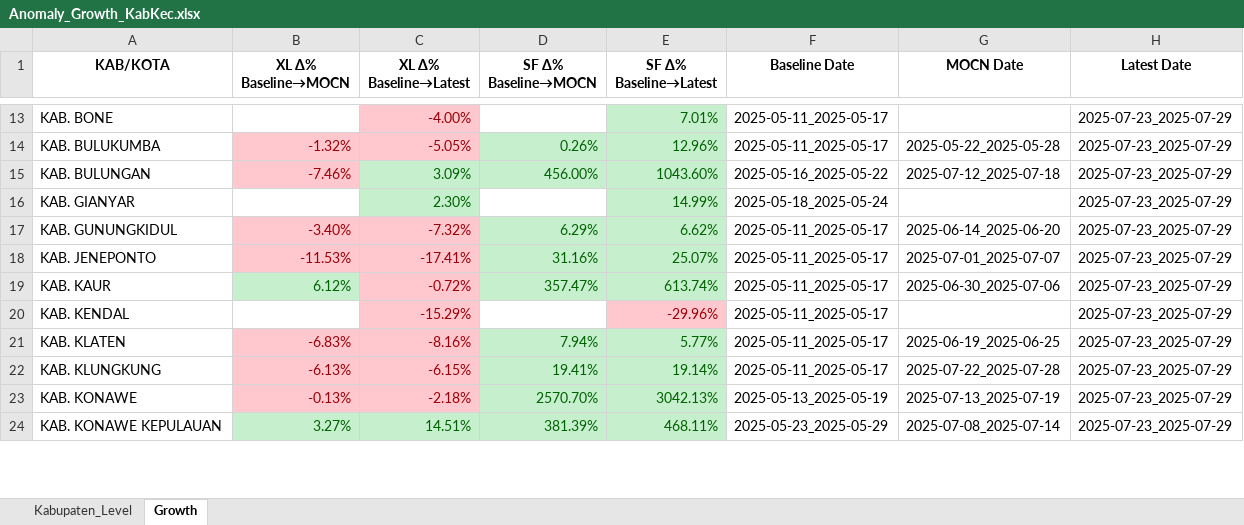
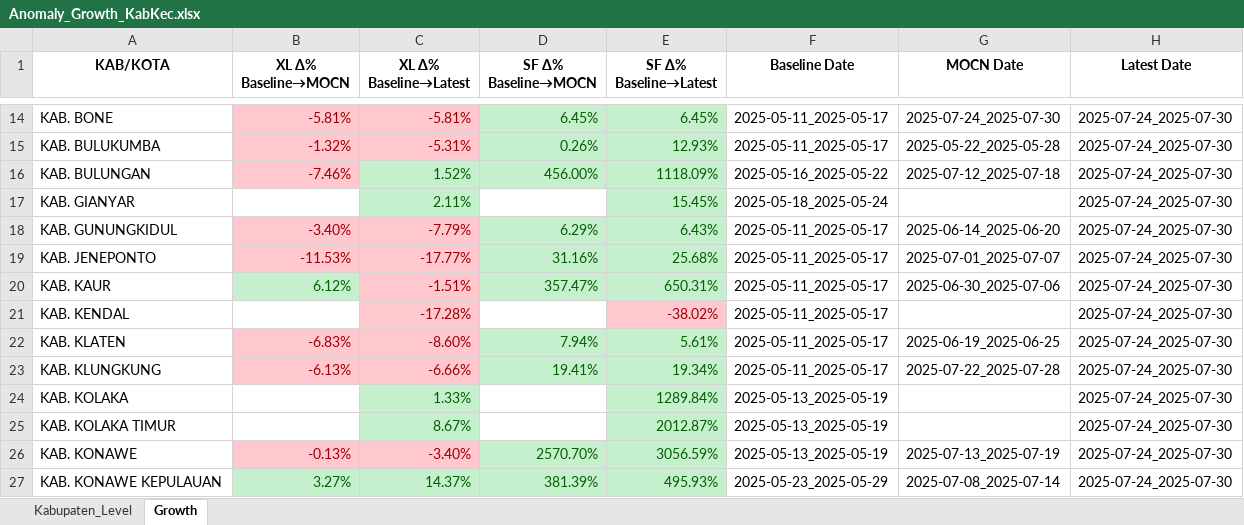
Before and after one commit to paulusihombing/detectiq-dashboard-cx, an Excel workbook: data/Anomaly_Growth_KabKec.xlsx, sheet Growth, drawn as a sheet; only a part is shown, gaps mark what is left out; values as stored, in another font and other column widths than the file's, no borders; addresses are those after the commit; the diff covers the shown part only; the diff names each change by its address in the sheet, - before the commit and + after, or states it on an @@ line.

Commit message:
Update: all latest data & script 31 July 2025

```diff
--- a/data/Anomaly_Growth_KabKec.xlsx (sheet Growth)
+++ b/data/Anomaly_Growth_KabKec.xlsx (sheet Growth)
-B14 (XL Δ% Baseline→MOCN): (empty)
+B14 (XL Δ% Baseline→MOCN): -5.81%
-B14 fill: none
+B14 fill: #FFC7CE
-C14 (XL Δ% Baseline→Latest): -4.00%
+C14 (XL Δ% Baseline→Latest): -5.81%
-D14 (SF Δ% Baseline→MOCN): (empty)
+D14 (SF Δ% Baseline→MOCN): 6.45%
-D14 fill: none
+D14 fill: #C6EFCE
-E14 (SF Δ% Baseline→Latest): 7.01%
+E14 (SF Δ% Baseline→Latest): 6.45%
-G14 (MOCN Date): (empty)
+G14 (MOCN Date): 2025-07-24_2025-07-30
-H14:H23 (Latest Date): 2025-07-23_2025-07-29
+H14:H23 (Latest Date): 2025-07-24_2025-07-30
-C15 (XL Δ% Baseline→Latest): -5.05%
+C15 (XL Δ% Baseline→Latest): -5.31%
-E15 (SF Δ% Baseline→Latest): 12.96%
+E15 (SF Δ% Baseline→Latest): 12.93%
-C16 (XL Δ% Baseline→Latest): 3.09%
+C16 (XL Δ% Baseline→Latest): 1.52%
-E16 (SF Δ% Baseline→Latest): 1043.60%
+E16 (SF Δ% Baseline→Latest): 1118.09%
-C17 (XL Δ% Baseline→Latest): 2.30%
+C17 (XL Δ% Baseline→Latest): 2.11%
-E17 (SF Δ% Baseline→Latest): 14.99%
+E17 (SF Δ% Baseline→Latest): 15.45%
-C18 (XL Δ% Baseline→Latest): -7.32%
+C18 (XL Δ% Baseline→Latest): -7.79%
-E18 (SF Δ% Baseline→Latest): 6.62%
+E18 (SF Δ% Baseline→Latest): 6.43%
-C19 (XL Δ% Baseline→Latest): -17.41%
+C19 (XL Δ% Baseline→Latest): -17.77%
-E19 (SF Δ% Baseline→Latest): 25.07%
+E19 (SF Δ% Baseline→Latest): 25.68%
-C20 (XL Δ% Baseline→Latest): -0.72%
+C20 (XL Δ% Baseline→Latest): -1.51%
-E20 (SF Δ% Baseline→Latest): 613.74%
+E20 (SF Δ% Baseline→Latest): 650.31%
-C21 (XL Δ% Baseline→Latest): -15.29%
+C21 (XL Δ% Baseline→Latest): -17.28%
-E21 (SF Δ% Baseline→Latest): -29.96%
+E21 (SF Δ% Baseline→Latest): -38.02%
-C22 (XL Δ% Baseline→Latest): -8.16%
+C22 (XL Δ% Baseline→Latest): -8.60%
-E22 (SF Δ% Baseline→Latest): 5.77%
+E22 (SF Δ% Baseline→Latest): 5.61%
-C23 (XL Δ% Baseline→Latest): -6.15%
+C23 (XL Δ% Baseline→Latest): -6.66%
-E23 (SF Δ% Baseline→Latest): 19.14%
+E23 (SF Δ% Baseline→Latest): 19.34%
+row 24: KAB. KOLAKA |  | 1.33% |  | 1289.84% | 2025-05-13_2025-05-19 |  | 2025-07-24_2025-07-30
+row 25: KAB. KOLAKA TIMUR |  | 8.67% |  | 2012.87% | 2025-05-13_2025-05-19 |  | 2025-07-24_2025-07-30
-C26 (XL Δ% Baseline→Latest): -2.18%
+C26 (XL Δ% Baseline→Latest): -3.40%
-E26 (SF Δ% Baseline→Latest): 3042.13%
+E26 (SF Δ% Baseline→Latest): 3056.59%
-H26:H27 (Latest Date): 2025-07-23_2025-07-29
+H26:H27 (Latest Date): 2025-07-24_2025-07-30
-C27 (XL Δ% Baseline→Latest): 14.51%
+C27 (XL Δ% Baseline→Latest): 14.37%
-E27 (SF Δ% Baseline→Latest): 468.11%
+E27 (SF Δ% Baseline→Latest): 495.93%
```
Also changed, not shown: 2 added rows, 163 edited cells and cell formats elsewhere in this sheet, sheet Kabupaten_Level, 1 other file.
